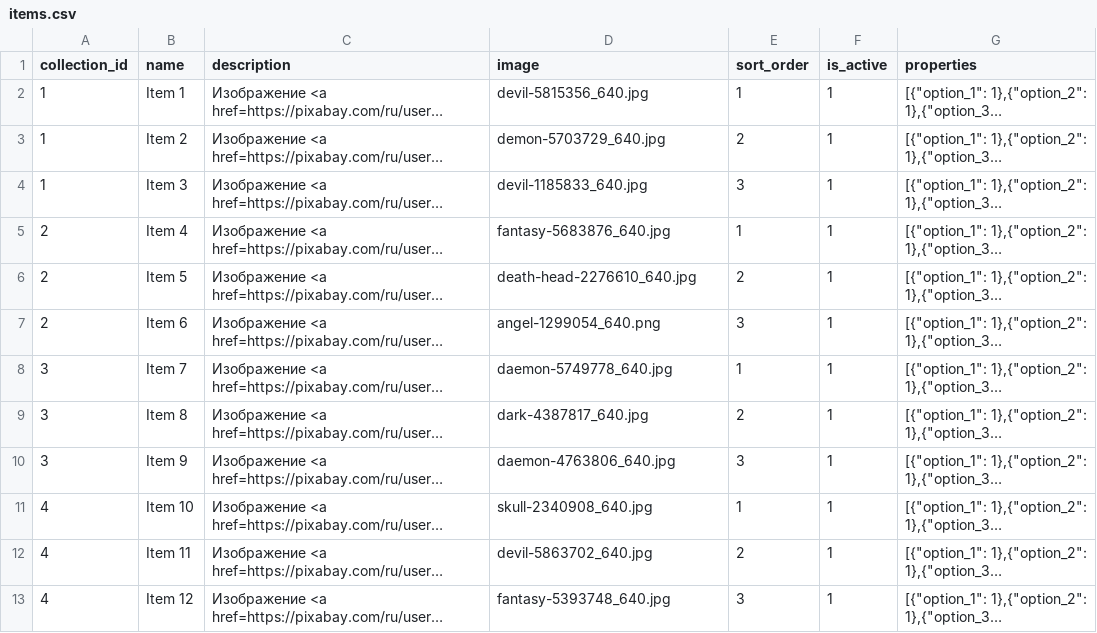
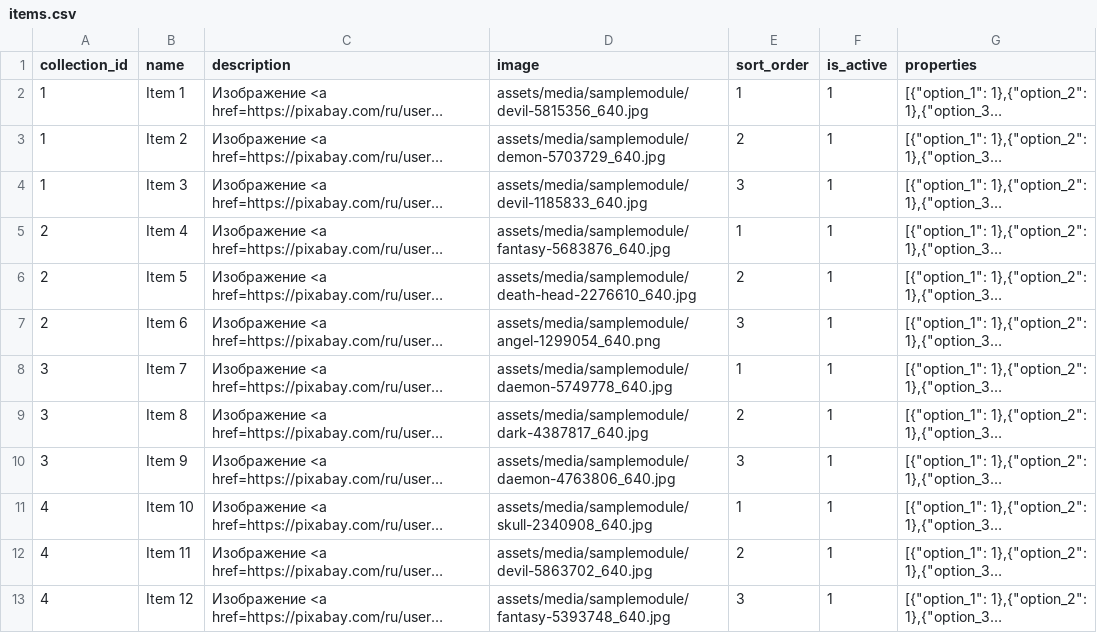
Before and after one commit to alexgog78/modx-samplemodule, a CSV file: core/components/samplemodule/sampledata/sources/items.csv, drawn as a sheet; long unchanged cells end in …; the diff names each change by its address in the sheet, - before the commit and + after, or states it on an @@ line.

Commit message:
Build scripts; SampleData; Package

```diff
--- a/core/components/samplemodule/sampledata/sources/items.csv
+++ b/core/components/samplemodule/sampledata/sources/items.csv
-D2 (image): devil-5815356_640.jpg
+D2 (image): assets/media/samplemodule/devil-5815356_640.jpg
-D3 (image): demon-5703729_640.jpg
+D3 (image): assets/media/samplemodule/demon-5703729_640.jpg
-D4 (image): devil-1185833_640.jpg
+D4 (image): assets/media/samplemodule/devil-1185833_640.jpg
-D5 (image): fantasy-5683876_640.jpg
+D5 (image): assets/media/samplemodule/fantasy-5683876_640.jpg
-D6 (image): death-head-2276610_640.jpg
+D6 (image): assets/media/samplemodule/death-head-2276610_640.jpg
-D7 (image): angel-1299054_640.png
+D7 (image): assets/media/samplemodule/angel-1299054_640.png
-D8 (image): daemon-5749778_640.jpg
+D8 (image): assets/media/samplemodule/daemon-5749778_640.jpg
-D9 (image): dark-4387817_640.jpg
+D9 (image): assets/media/samplemodule/dark-4387817_640.jpg
-D10 (image): daemon-4763806_640.jpg
+D10 (image): assets/media/samplemodule/daemon-4763806_640.jpg
-D11 (image): skull-2340908_640.jpg
+D11 (image): assets/media/samplemodule/skull-2340908_640.jpg
-D12 (image): devil-5863702_640.jpg
+D12 (image): assets/media/samplemodule/devil-5863702_640.jpg
-D13 (image): fantasy-5393748_640.jpg
+D13 (image): assets/media/samplemodule/fantasy-5393748_640.jpg
```
Also changed, not shown: core/components/samplemodule/sampledata/sources/collections.csv, 20 other files.
